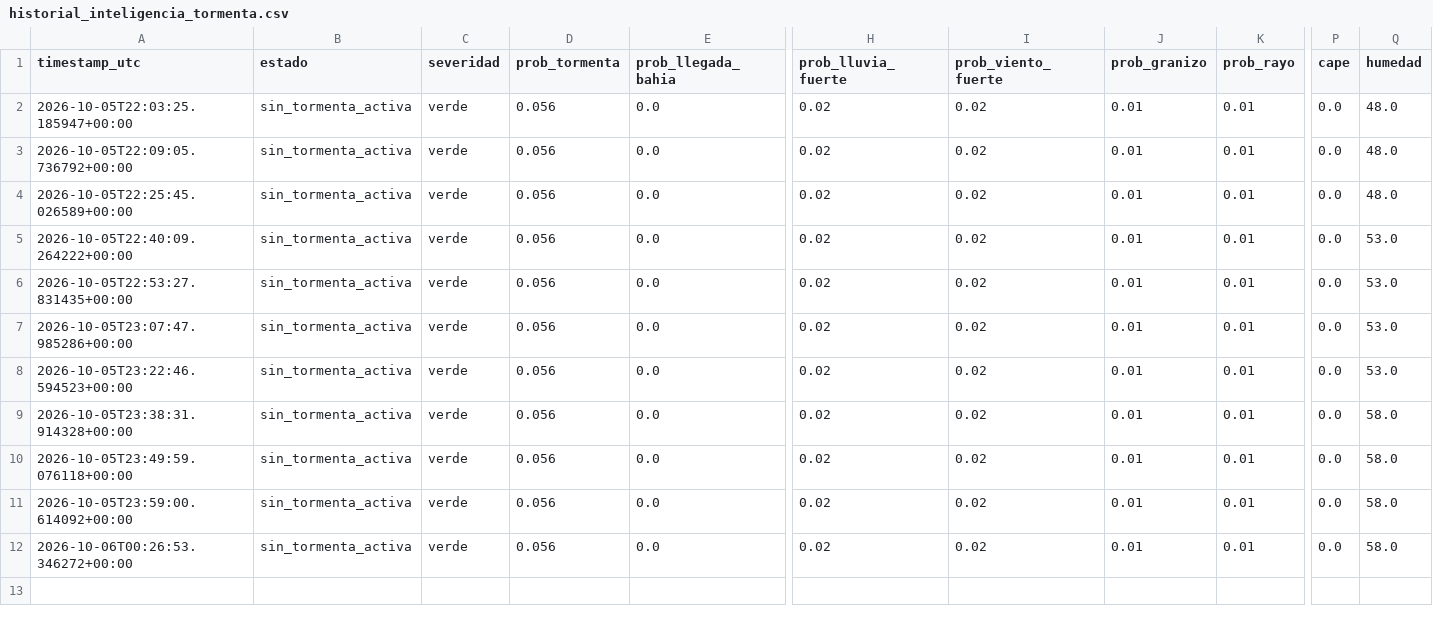
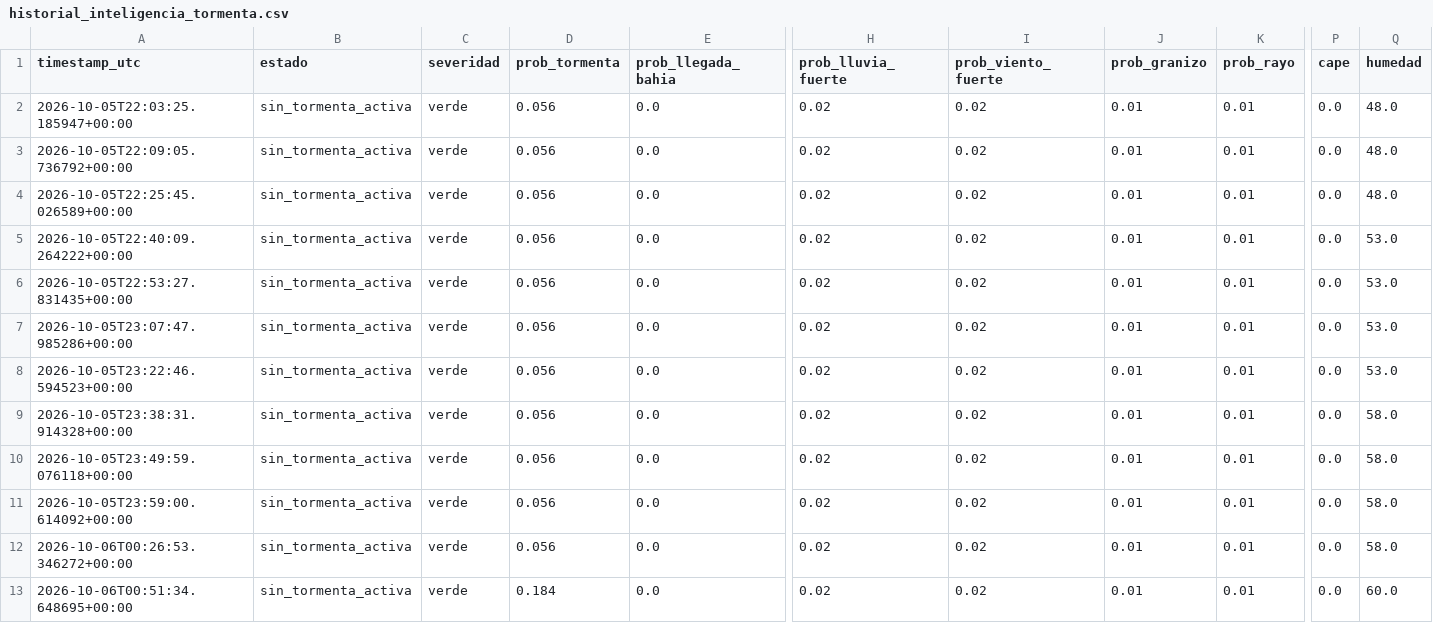
Before and after one commit to lucas12839/Clima-ar, a CSV file: data/ia/historial_inteligencia_tormenta.csv, drawn as a sheet; only a part is shown, gaps mark what is left out; rows hold the shown columns only; the diff names each change by its address in the sheet, - before the commit and + after, or states it on an @@ line.

```diff
--- a/data/ia/historial_inteligencia_tormenta.csv
+++ b/data/ia/historial_inteligencia_tormenta.csv
+row 13: 2026-10-06T00:51:34.648695+00:00 | sin_tormenta_activa | verde | 0.184 | 0.0 | 0.02 | 0.02 | 0.01 | 0.01 | 0.0 | 60.0
```
Also changed, not shown: data/ia/historial_meteorologico.csv, 3 other files.
